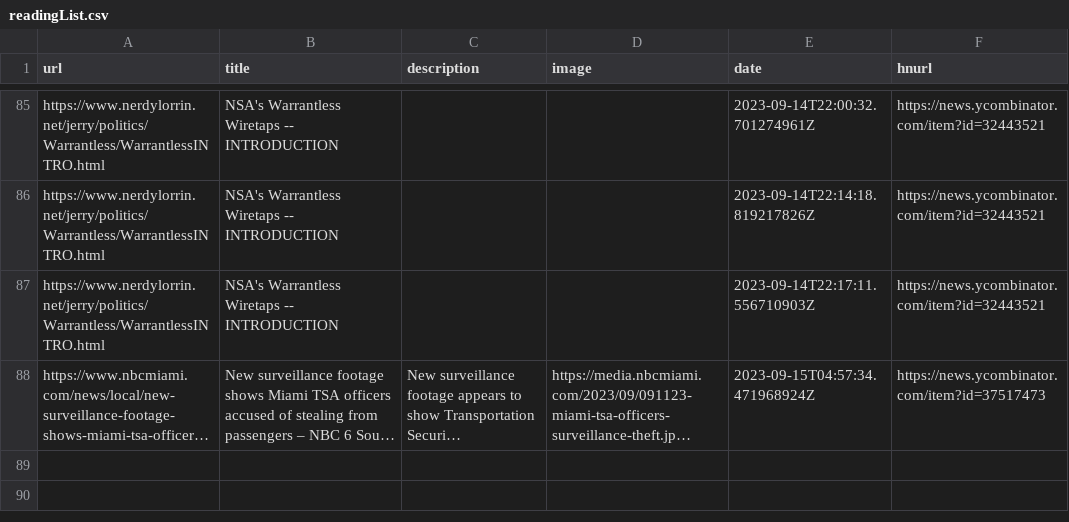
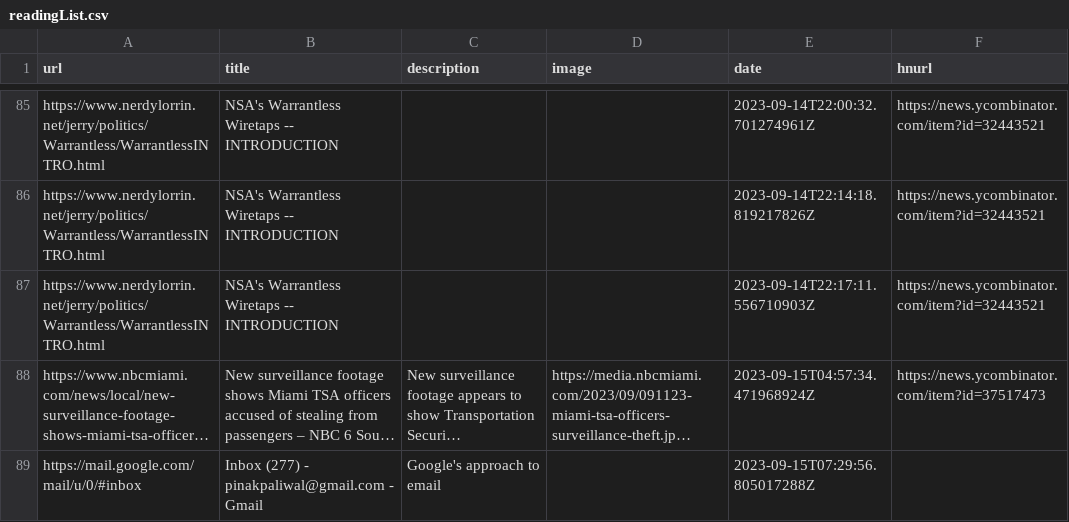
Before and after one commit to pythoncrazy/listofreading, a CSV file: readingList.csv, drawn as a sheet; only a part is shown, gaps mark what is left out; long unchanged cells end in …; the diff names each change by its address in the sheet, - before the commit and + after, or states it on an @@ line.

Commit message:
Automated reading list update on Fri Sep 15 07:29:56 UTC 2023

```diff
--- a/readingList.csv
+++ b/readingList.csv
+row 89: https://mail.google.com/mail/u/0/#inbox | Inbox (277) - pinakpaliwal@gmail.com - Gmail | Google's approach to email |  | 2023-09-15T07:29:56.805017288Z
```
